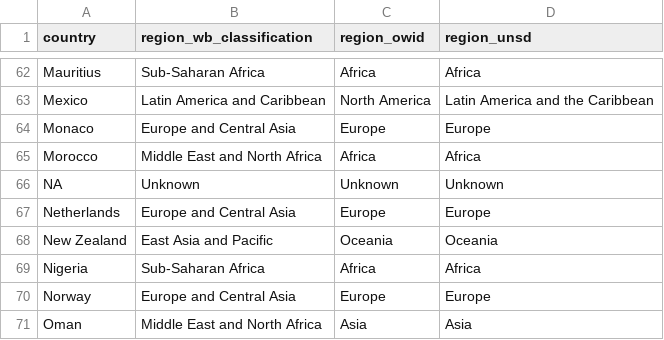
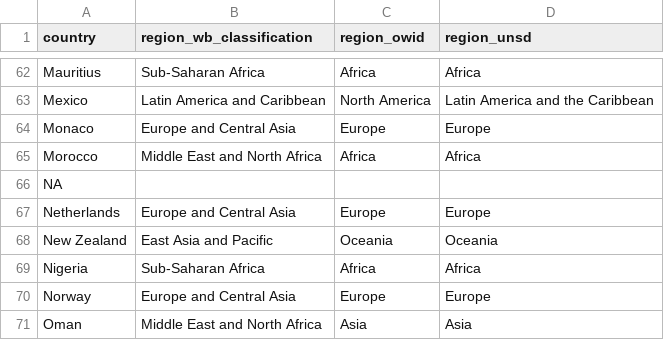
Before and after one commit to lyd-m/amazon-footprint, a CSV file: input-data/regions_map.csv, drawn as a sheet; only a part is shown, gaps mark what is left out.

```diff
--- a/input-data/regions_map.csv
+++ b/input-data/regions_map.csv
@@ -65,3 +65,3 @@ Monaco,Europe and Central Asia,Europe,Europe
 Morocco,Middle East and North Africa,Africa,Africa
-NA,Unknown,Unknown,Unknown
+NA,,,
 Netherlands,Europe and Central Asia,Europe,Europe
```
Also changed, not shown: analytical-results/exporter_groups_financial_data_availability.csv, analytical-results/flows_by_financed_location_type.csv, 5 other files.
